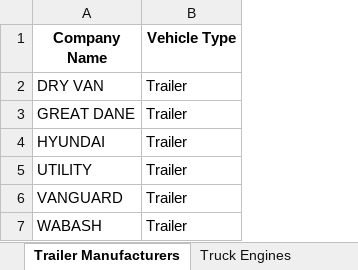
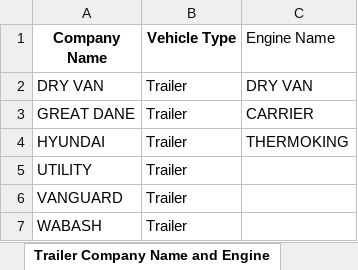
Before and after one commit to atultiwari7388/r_service_app, an Excel workbook: rabbit_service_d_app/assets/vehicle_engines_list.xlsx, sheet Trailer Company Name and Engine, drawn as a sheet; values as stored, in another font and other column widths than the file's, no borders; the diff names each change by its address in the sheet, - before the commit and + after, or states it on an @@ line.

```diff
--- a/rabbit_service_d_app/assets/vehicle_engines_list.xlsx (sheet Trailer Company Name and Engine)
+++ b/rabbit_service_d_app/assets/vehicle_engines_list.xlsx (sheet Trailer Company Name and Engine)
-sheet tab: Trailer Manufacturers
+sheet tab: Trailer Company Name and Engine
-sheet tab: Truck Engines
+column C (Engine Name), rows 2-4: DRY VAN | CARRIER | THERMOKING
```
Also changed, not shown: other sheet tabs, rabbit_service_d_app/assets/vehicle_companies_list.xlsx, 2 other files.
